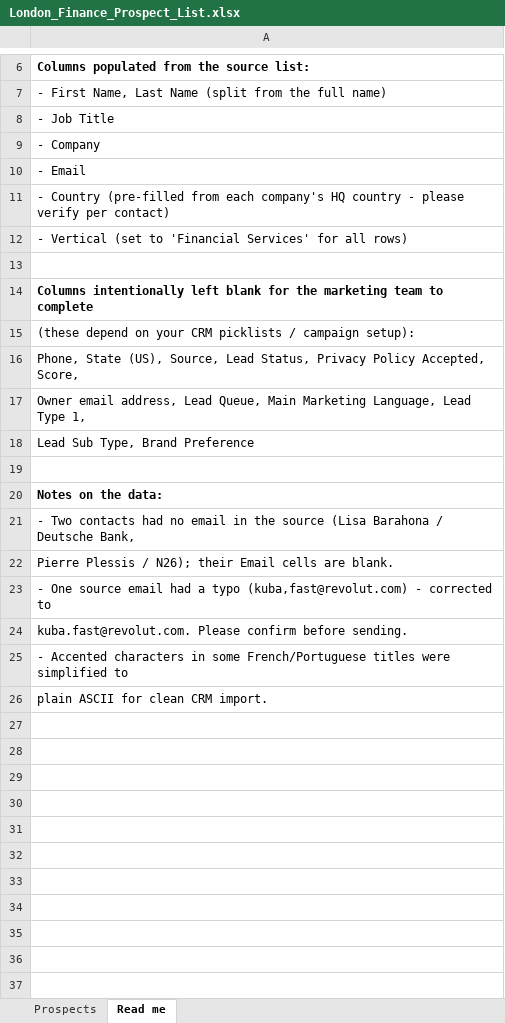
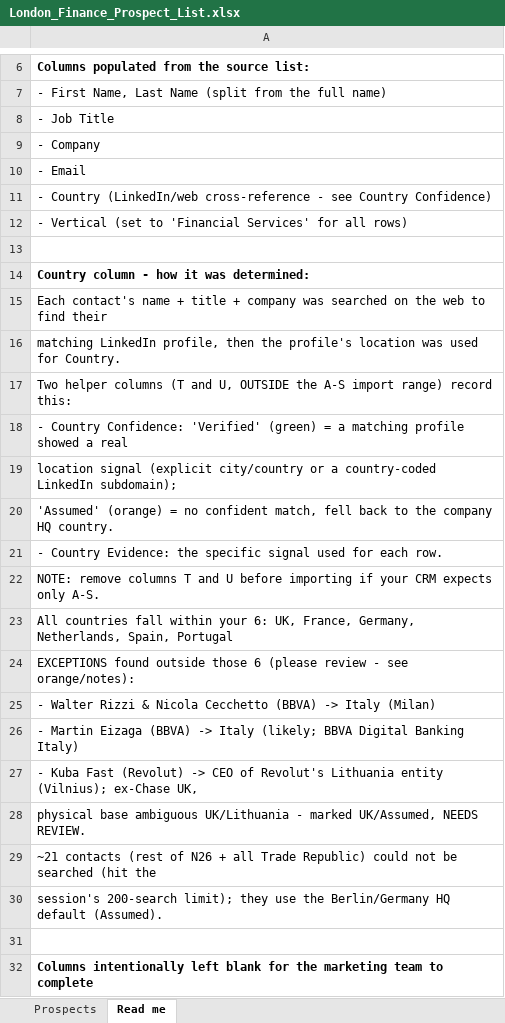
Before and after one commit to ddalgin/ddalgin.github.io, an Excel workbook: London_Finance_Prospect_List.xlsx, sheet Read me, drawn as a sheet; only a part is shown, gaps mark what is left out; the shorter side is filled out with more unchanged rows; values as stored, in another font and other column widths than the file's, no borders; the diff names each change by its address in the sheet, - before the commit and + after, or states it on an @@ line.

```diff
--- a/London_Finance_Prospect_List.xlsx (sheet Read me)
+++ b/London_Finance_Prospect_List.xlsx (sheet Read me)
-A11: - Country (pre-filled from each company's HQ country - please verify per contact)
+A11: - Country (LinkedIn/web cross-reference - see Country Confidence)
+row 13: (empty)
+row 14: Country column - how it was determined:
+row 15: Each contact's name + title + company was searched on the web to find their
+row 16: matching LinkedIn profile, then the profile's location was used for Country.
+row 17: Two helper columns (T and U, OUTSIDE the A-S import range) record this:
+row 18: - Country Confidence: 'Verified' (green) = a matching profile showed a real
+row 19: location signal (explicit city/country or a country-coded LinkedIn subdomain);
+row 20: 'Assumed' (orange) = no confident match, fell back to the company HQ country.
+row 21: - Country Evidence: the specific signal used for each row.
+row 22: NOTE: remove columns T and U before importing if your CRM expects only A-S.
+row 23: All countries fall within your 6: UK, France, Germany, Netherlands, Spain, Portugal
+row 24: EXCEPTIONS found outside those 6 (please review - see orange/notes):
+row 25: - Walter Rizzi & Nicola Cecchetto (BBVA) -> Italy (Milan)
+row 26: - Martin Eizaga (BBVA) -> Italy (likely; BBVA Digital Banking Italy)
+row 27: - Kuba Fast (Revolut) -> CEO of Revolut's Lithuania entity (Vilnius); ex-Chase UK,
+row 28: physical base ambiguous UK/Lithuania - marked UK/Assumed, NEEDS REVIEW.
+row 29: ~21 contacts (rest of N26 + all Trade Republic) could not be searched (hit the
+row 30: session's 200-search limit); they use the Berlin/Germany HQ default (Assumed).
```
Also changed, not shown: sheet Prospects, 2 other files.
